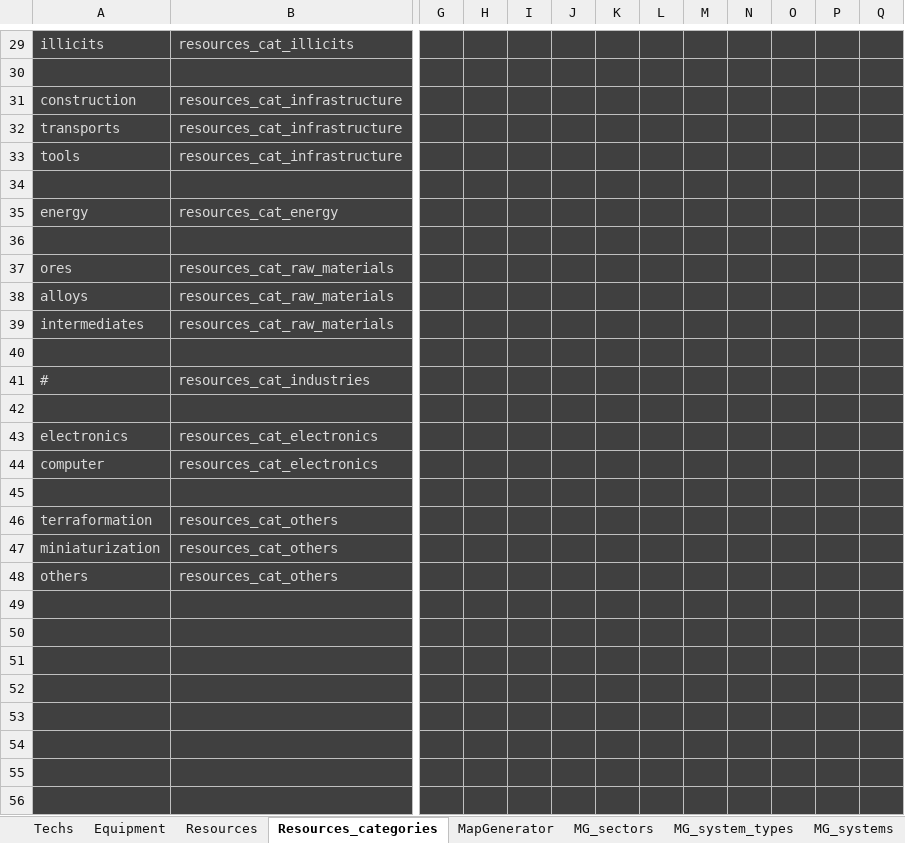
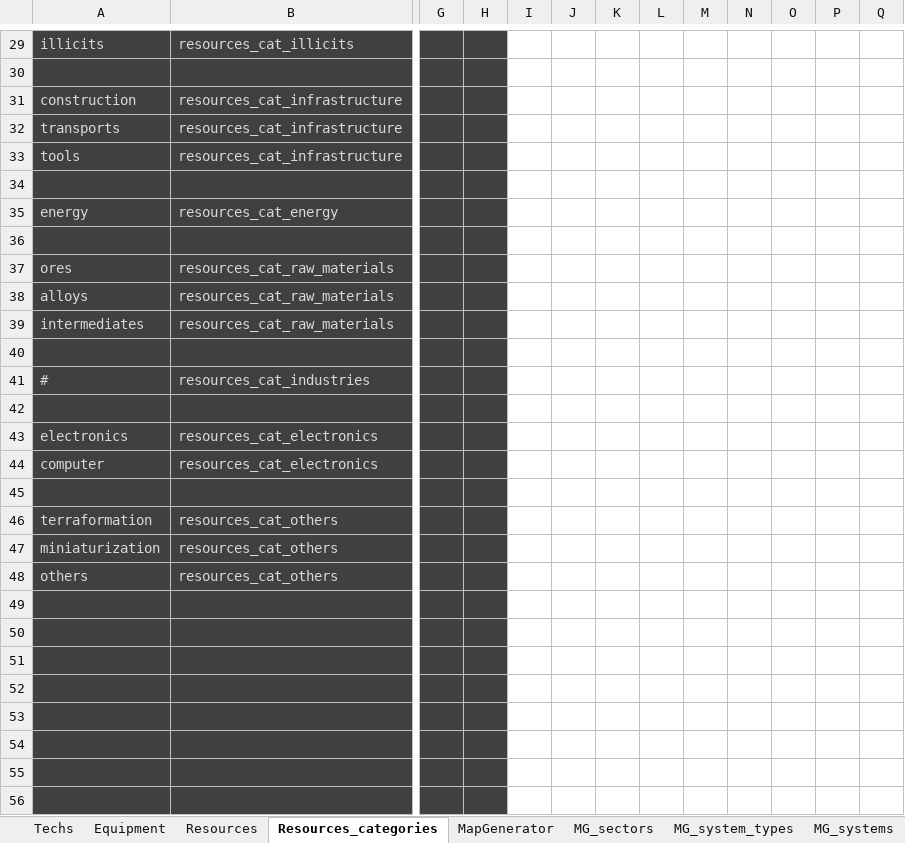
Before and after one commit to BFourquin/Thousand-Suns-Saga, an Excel workbook: TSS.xlsx, sheet Resources_categories, drawn as a sheet; only a part is shown, gaps mark what is left out; values as stored, in another font and other column widths than the file's, no borders; conditional formats not drawn; the diff covers the shown part only; the diff names each change by its address in the sheet, - before the commit and + after, or states it on an @@ line.

```diff
--- a/TSS.xlsx (sheet Resources_categories)
+++ b/TSS.xlsx (sheet Resources_categories)
-I29:Q56 fill: #404040
+I29:Q56 fill: none
```
Also changed, not shown: 1 edited cell and cell formats elsewhere in this sheet, sheet Resources, 2 other files.
